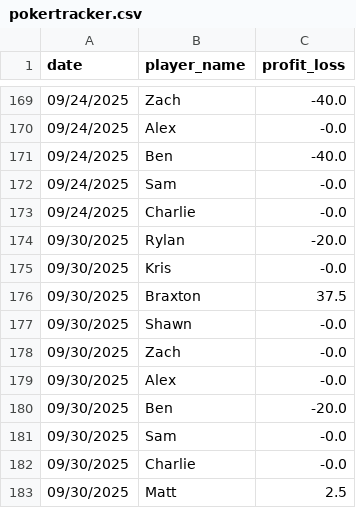
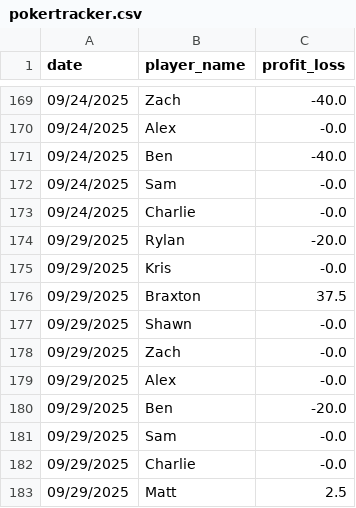
Before and after one commit to Braxtonboe/Home_Poker, a CSV file: pokertracker.csv, drawn as a sheet; only a part is shown, gaps mark what is left out.

```diff
--- a/pokertracker.csv
+++ b/pokertracker.csv
@@ -173,11 +173,11 @@ date,player_name,profit_loss
 09/24/2025,Charlie,-0.0
-09/30/2025,Rylan,-20.0
-09/30/2025,Kris,-0.0
-09/30/2025,Braxton,37.5
-09/30/2025,Shawn,-0.0
-09/30/2025,Zach,-0.0
-09/30/2025,Alex,-0.0
-09/30/2025,Ben,-20.0
-09/30/2025,Sam,-0.0
-09/30/2025,Charlie,-0.0
-09/30/2025,Matt,2.5
+09/29/2025,Rylan,-20.0
+09/29/2025,Kris,-0.0
+09/29/2025,Braxton,37.5
+09/29/2025,Shawn,-0.0
+09/29/2025,Zach,-0.0
+09/29/2025,Alex,-0.0
+09/29/2025,Ben,-20.0
+09/29/2025,Sam,-0.0
+09/29/2025,Charlie,-0.0
+09/29/2025,Matt,2.5
```
Also changed, not shown: 1 other file.
